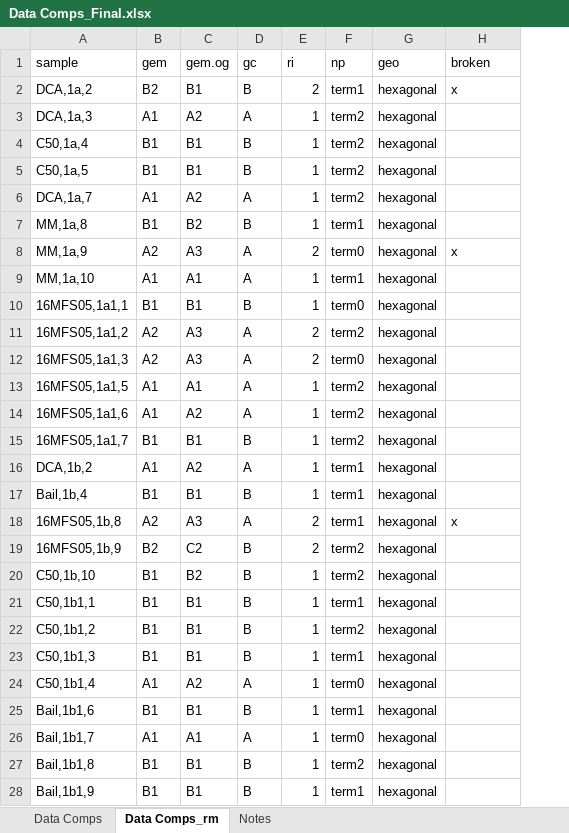
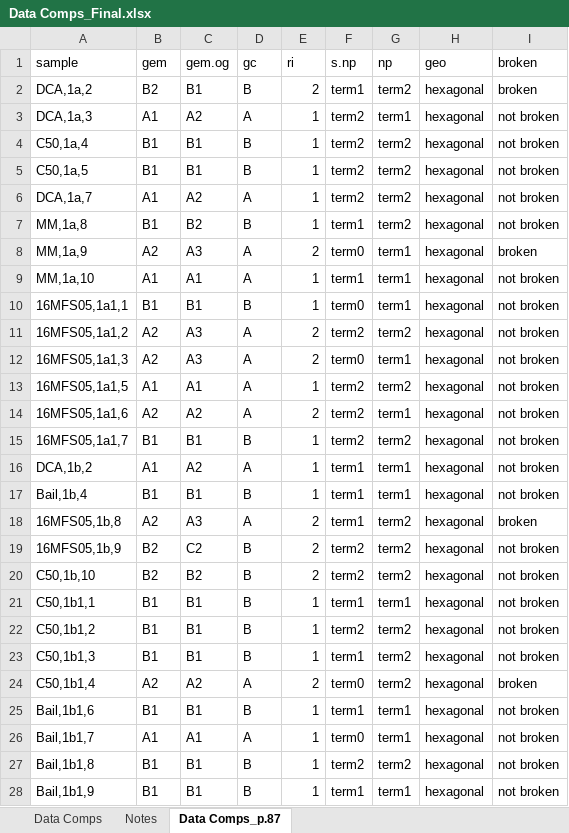
Before and after one commit to zeigler1021/apatite-project-git, an Excel workbook: Data Comps_Final.xlsx, sheet Data Comps_p.87, drawn as a sheet; only a part is shown; values as stored, in another font and other column widths than the file's, no cell formats; addresses are those after the commit; the diff covers the shown part only; the diff names each change by its address in the sheet, - before the commit and + after, or states it on an @@ line.

Commit message:
fixed data_comps to match jim's np assignment

```diff
--- a/Data Comps_Final.xlsx (sheet Data Comps_p.87)
+++ b/Data Comps_Final.xlsx (sheet Data Comps_p.87)
-sheet tab: Data Comps_rm
+sheet tab: Data Comps_p.87
@@ sheet tab order changed: Data Comps | Notes | Data Comps_p.87 @@
+column F (s.np), rows 2-28: term1 | term2 | term2 | term2 | term2 | term1 | term0 | term1 | term0 | term2 | term0 | term2 | term2 | term2 | term1 | term1 | term1 | term2 | term2 | term1 | term2 | term1 | term0 | term1 | term0 | term2 | term1
-G2 (np): term1
+G2 (np): term2
-I2 (broken): x
+I2 (broken): broken
-G3 (np): term2
+G3 (np): term1
-I3:I7 (broken): (empty)
+I3:I7 (broken): not broken
-G7 (np): term1
+G7 (np): term2
-G8 (np): term0
+G8 (np): term1
-I8 (broken): x
+I8 (broken): broken
-I9:I17 (broken): (empty)
+I9:I17 (broken): not broken
-G10 (np): term0
+G10 (np): term1
-G12 (np): term0
+G12 (np): term1
-B14 (gem): A1
+B14 (gem): A2
-E14 (ri): 1
+E14 (ri): 2
-G14 (np): term2
+G14 (np): term1
-G18 (np): term1
+G18 (np): term2
-I18 (broken): x
+I18 (broken): broken
-I19:I23 (broken): (empty)
+I19:I23 (broken): not broken
-B20 (gem): B1
+B20 (gem): B2
-E20 (ri): 1
+E20 (ri): 2
-G23 (np): term1
+G23 (np): term2
-B24 (gem): A1
+B24 (gem): A2
-E24 (ri): 1
+E24 (ri): 2
-G24 (np): term0
+G24 (np): term2
-I24 (broken): (empty)
+I24 (broken): broken
-I25:I28 (broken): (empty)
+I25:I28 (broken): not broken
-G26 (np): term0
+G26 (np): term1
```
Also changed, not shown: 3 added rows, 1 removed row and 386 edited cells elsewhere in this sheet, sheet Data Comps, sheet Notes, cell formats, 10 other files.
